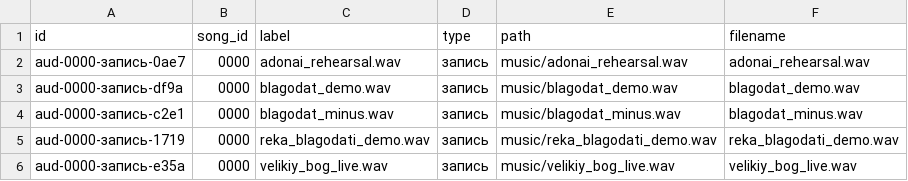
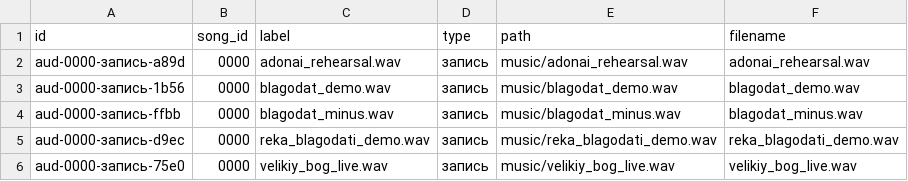
Before and after one commit to tftl308/fwapp, a CSV file: data/audio.csv, drawn as a sheet.

```diff
--- a/data/audio.csv
+++ b/data/audio.csv
@@ -1,6 +1,6 @@
 id;song_id;label;type;path;filename
-aud-0000-запись-0ae7;0000;"adonai_rehearsal.wav";запись;music/adonai_rehearsal.wav;adonai_rehearsal.wav
-aud-0000-запись-df9a;0000;"blagodat_demo.wav";запись;music/blagodat_demo.wav;blagodat_demo.wav
-aud-0000-запись-c2e1;0000;"blagodat_minus.wav";запись;music/blagodat_minus.wav;blagodat_minus.wav
-aud-0000-запись-1719;0000;"reka_blagodati_demo.wav";запись;music/reka_blagodati_demo.wav;reka_blagodati_demo.wav
-aud-0000-запись-e35a;0000;"velikiy_bog_live.wav";запись;music/velikiy_bog_live.wav;velikiy_bog_live.wav
+aud-0000-запись-a89d;0000;"adonai_rehearsal.wav";запись;music/adonai_rehearsal.wav;adonai_rehearsal.wav
+aud-0000-запись-1b56;0000;"blagodat_demo.wav";запись;music/blagodat_demo.wav;blagodat_demo.wav
+aud-0000-запись-ffbb;0000;"blagodat_minus.wav";запись;music/blagodat_minus.wav;blagodat_minus.wav
+aud-0000-запись-d9ec;0000;"reka_blagodati_demo.wav";запись;music/reka_blagodati_demo.wav;reka_blagodati_demo.wav
+aud-0000-запись-75e0;0000;"velikiy_bog_live.wav";запись;music/velikiy_bog_live.wav;velikiy_bog_live.wav
```
Also changed, not shown: dist/pwa/data/audio.csv, 11 other files.
